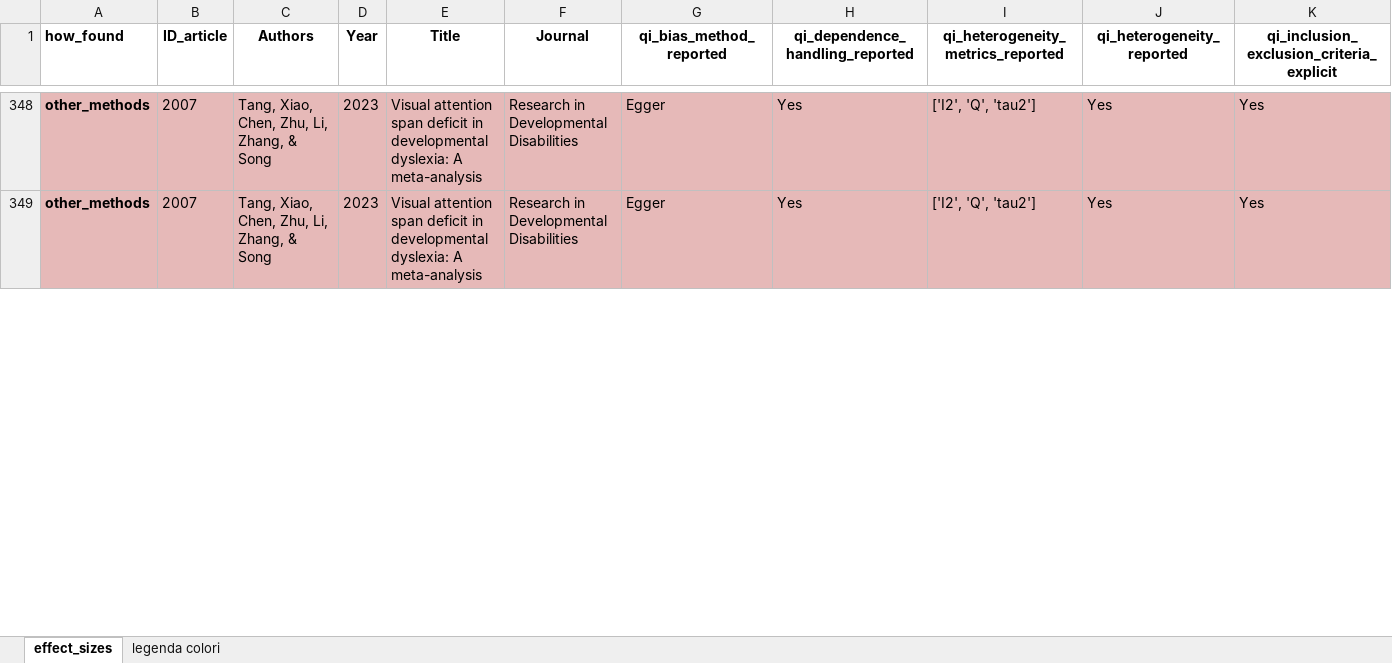
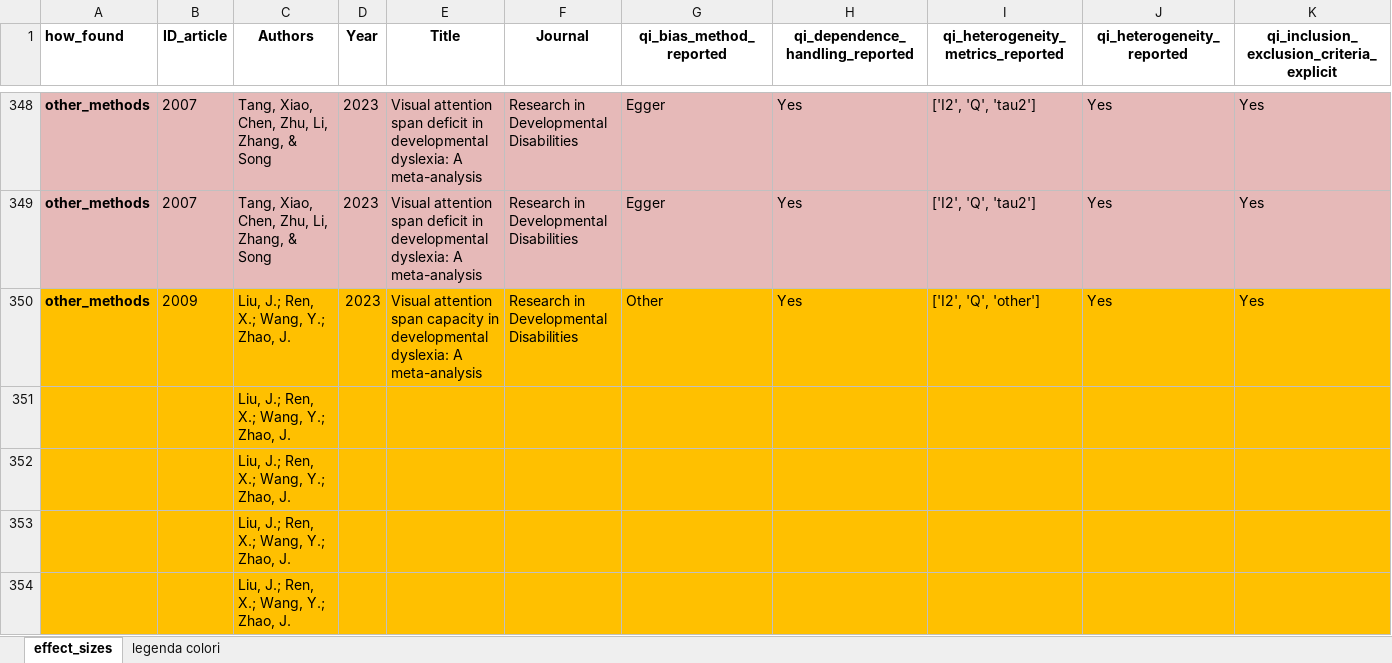
Before and after one commit to EnricoToffalini/Meta-review-cognitive-profiles-ADHD-Dyslexia, an Excel workbook: Data/coded-Dataset.xlsx, sheet effect_sizes, drawn as a sheet; only a part is shown, gaps mark what is left out; values as stored, in another font and other column widths than the file's, no borders; rows hold the shown columns only; the diff covers the shown part only; the diff names each change by its address in the sheet, - before the commit and + after, or states it on an @@ line.

```diff
--- a/Data/coded-Dataset.xlsx (sheet effect_sizes)
+++ b/Data/coded-Dataset.xlsx (sheet effect_sizes)
+row 350: other_methods | 2009 | Liu, J.; Ren, X.; Wang, Y.; Zhao, J. | 2023 | Visual attention span capacity in developmental dyslexia: A meta-analysis | Research in Developmental Disabilities | Other | Yes | ['I2', 'Q', 'other'] | Yes | Yes
+row 351:  |  | Liu, J.; Ren, X.; Wang, Y.; Zhao, J.
+row 352:  |  | Liu, J.; Ren, X.; Wang, Y.; Zhao, J.
+row 353:  |  | Liu, J.; Ren, X.; Wang, Y.; Zhao, J.
+row 354:  |  | Liu, J.; Ren, X.; Wang, Y.; Zhao, J.
```
Also changed, not shown: 33 added rows, 1 edited cell and cell formats elsewhere in this sheet, 1 other file.
